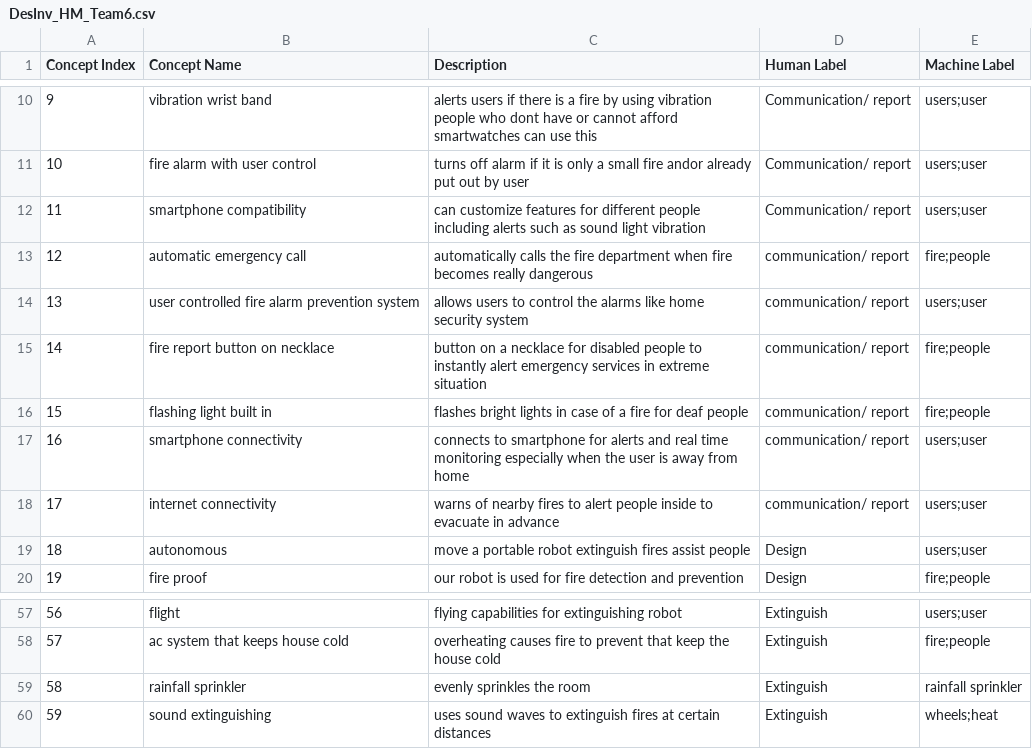
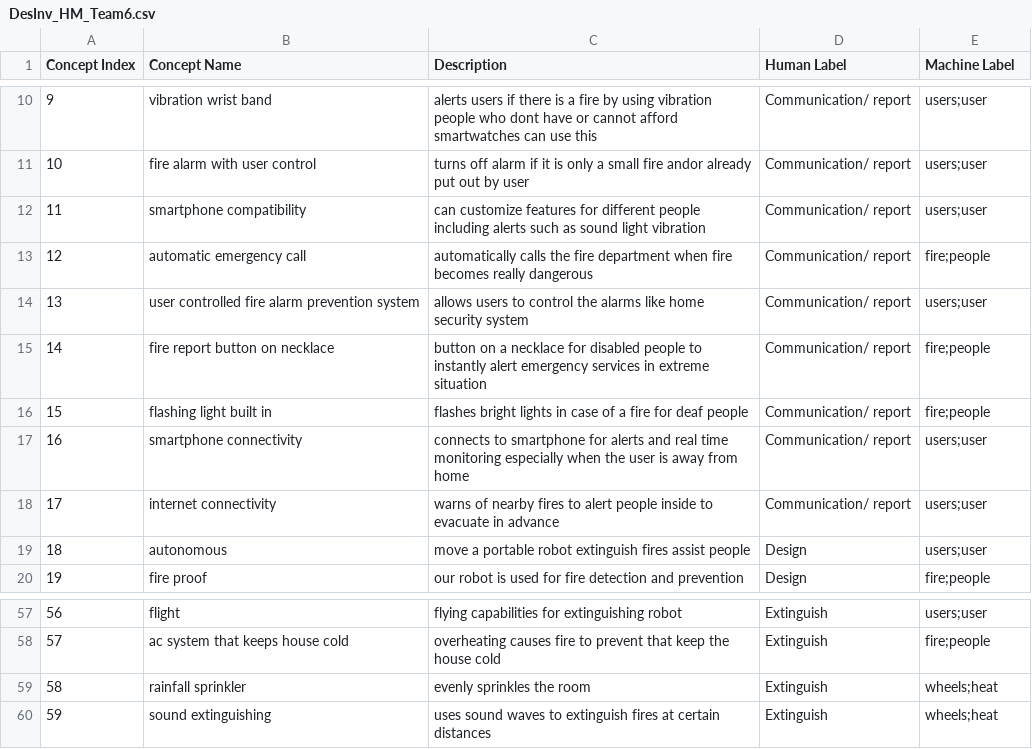
Before and after one commit to kerrywang/ME292C.github.io, a CSV file: static/data/DesInv/DesInv_HM_Team6.csv, drawn as a sheet; only a part is shown, gaps mark what is left out.

```diff
--- a/static/data/DesInv/DesInv_HM_Team6.csv
+++ b/static/data/DesInv/DesInv_HM_Team6.csv
@@ -12,8 +12,8 @@ Concept Index,Concept Name,Description,Human Label,Machine Label
 11,smartphone compatibility,can customize features for different people including alerts such as sound light vibration,Communication/ report,users;user
-12,automatic emergency call,automatically calls the fire department when fire becomes really dangerous,communication/ report,fire;people
-13,user controlled fire alarm prevention system,allows users to control the alarms like home security system,communication/ report,users;user
-14,fire report button on necklace,button on a necklace for disabled people to instantly alert emergency services in extreme situation,communication/ report,fire;people
-15,flashing light built in,flashes bright lights in case of a fire for deaf people,communication/ report,fire;people
-16,smartphone connectivity,connects to smartphone for alerts and real time monitoring especially when the user is away from home,communication/ report,users;user
-17,internet connectivity,warns of nearby fires to alert people inside to evacuate in advance,communication/ report,users;user
+12,automatic emergency call,automatically calls the fire department when fire becomes really dangerous,Communication/ report,fire;people
+13,user controlled fire alarm prevention system,allows users to control the alarms like home security system,Communication/ report,users;user
+14,fire report button on necklace,button on a necklace for disabled people to instantly alert emergency services in extreme situation,Communication/ report,fire;people
+15,flashing light built in,flashes bright lights in case of a fire for deaf people,Communication/ report,fire;people
+16,smartphone connectivity,connects to smartphone for alerts and real time monitoring especially when the user is away from home,Communication/ report,users;user
+17,internet connectivity,warns of nearby fires to alert people inside to evacuate in advance,Communication/ report,users;user
 18,autonomous,move a portable robot extinguish fires assist people,Design,users;user
@@ -58,3 +58,3 @@ Concept Index,Concept Name,Description,Human Label,Machine Label
 57,ac system that keeps house cold,overheating causes fire to prevent that keep the house cold,Extinguish,fire;people
-58,rainfall sprinkler,evenly sprinkles the room,Extinguish,rainfall sprinkler
+58,rainfall sprinkler,evenly sprinkles the room,Extinguish,wheels;heat
 59,sound extinguishing,uses sound waves to extinguish fires at certain distances,Extinguish,wheels;heat
```
Also changed, not shown: static/data/DesInv/DesInv_HM_Team3.csv, static/graph_data/DesInv_HM_Team3.csv, 4 other files.
